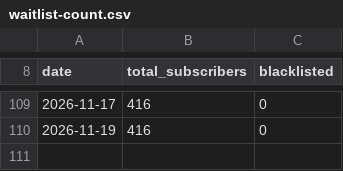
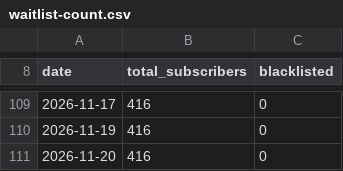
Before and after one commit to dzianisv/VibeBrowserProductPage, a CSV file: data/waitlist-count.csv, drawn as a sheet; only a part is shown, gaps mark what is left out.

```diff
--- a/data/waitlist-count.csv
+++ b/data/waitlist-count.csv
@@ -110 +110,2 @@ date,total_subscribers,blacklisted
 2026-11-19,416,0
+2026-11-20,416,0
```
